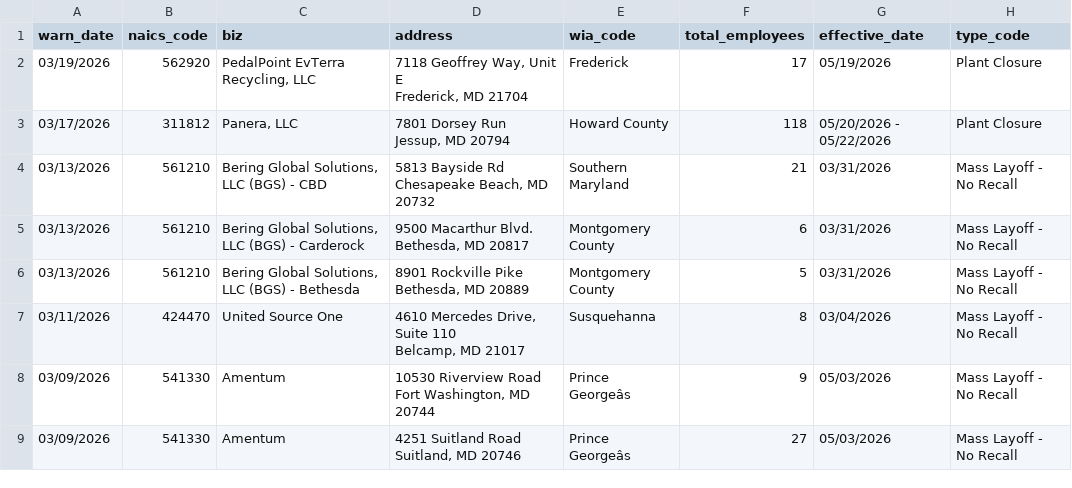
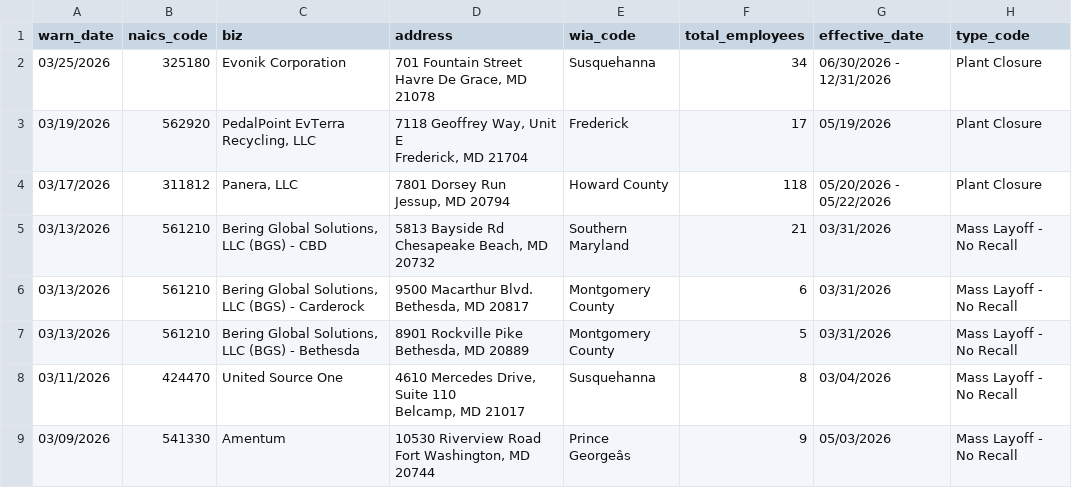
Before and after one commit to colleenodea/first-nicar-github-scraper, a CSV file: warn-data.csv, drawn as a sheet; only a part is shown; the shorter side is filled out with more unchanged rows.

```diff
--- a/warn-data.csv
+++ b/warn-data.csv
@@ -1,2 +1,3 @@
 warn_date,naics_code,biz,address,wia_code,total_employees,effective_date,type_code
+03/25/2026,325180,Evonik Corporation,"701 Fountain Street Havre De Grace, MD 21078",Susquehanna,34,06/30/2026 - 12/31/2026,Plant Closure
 03/19/2026,562920,"PedalPoint EvTerra Recycling, LLC","7118 Geoffrey Way, Unit E
```
